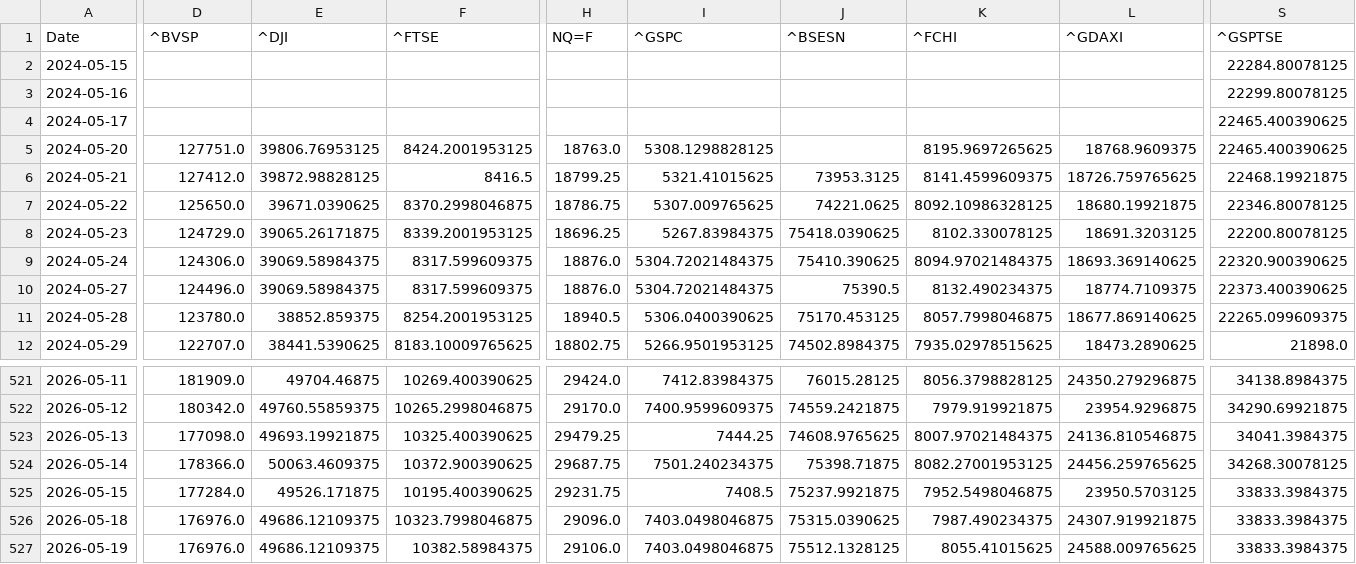
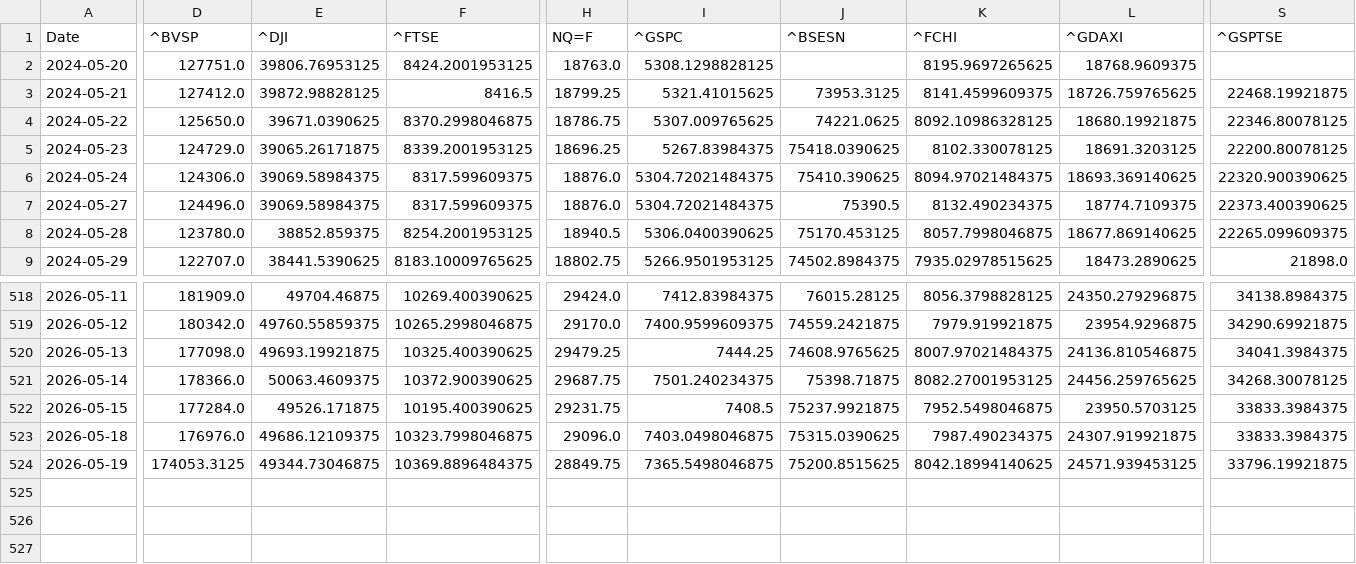
Before and after one commit to rhtjn3-sketch/Stock-Analysis, a CSV file: world_indices_master.csv, drawn as a sheet; only a part is shown, gaps mark what is left out; removed rows and columns are numbered as before the commit, all else as after; rows hold the shown columns only; the diff covers the shown part only; the diff names each change by its address in the sheet, - before the commit and + after, or states it on an @@ line.

Commit message:
Automated Market Data Update

```diff
--- a/world_indices_master.csv
+++ b/world_indices_master.csv
-row 2: 2024-05-15 |  |  |  |  |  |  |  |  | 22284.80078125
-row 3: 2024-05-16 |  |  |  |  |  |  |  |  | 22299.80078125
-row 4: 2024-05-17 |  |  |  |  |  |  |  |  | 22465.400390625
-S2 (^GSPTSE): 22465.400390625
+S2 (^GSPTSE): (empty)
-D524 (^BVSP): 176976.0
+D524 (^BVSP): 174053.3125
-E524 (^DJI): 49686.12109375
+E524 (^DJI): 49344.73046875
-F524 (^FTSE): 10382.58984375
+F524 (^FTSE): 10369.8896484375
-H524 (NQ=F): 29106.0
+H524 (NQ=F): 28849.75
-I524 (^GSPC): 7403.0498046875
+I524 (^GSPC): 7365.5498046875
-J524 (^BSESN): 75512.1328125
+J524 (^BSESN): 75200.8515625
-K524 (^FCHI): 8055.41015625
+K524 (^FCHI): 8042.18994140625
-L524 (^GDAXI): 24588.009765625
+L524 (^GDAXI): 24571.939453125
-S524 (^GSPTSE): 33833.3984375
+S524 (^GSPTSE): 33796.19921875
```
Also changed, not shown: 4 edited cells elsewhere in this file, macro_master.csv, nifty_indices_master.csv, 4 other files.
